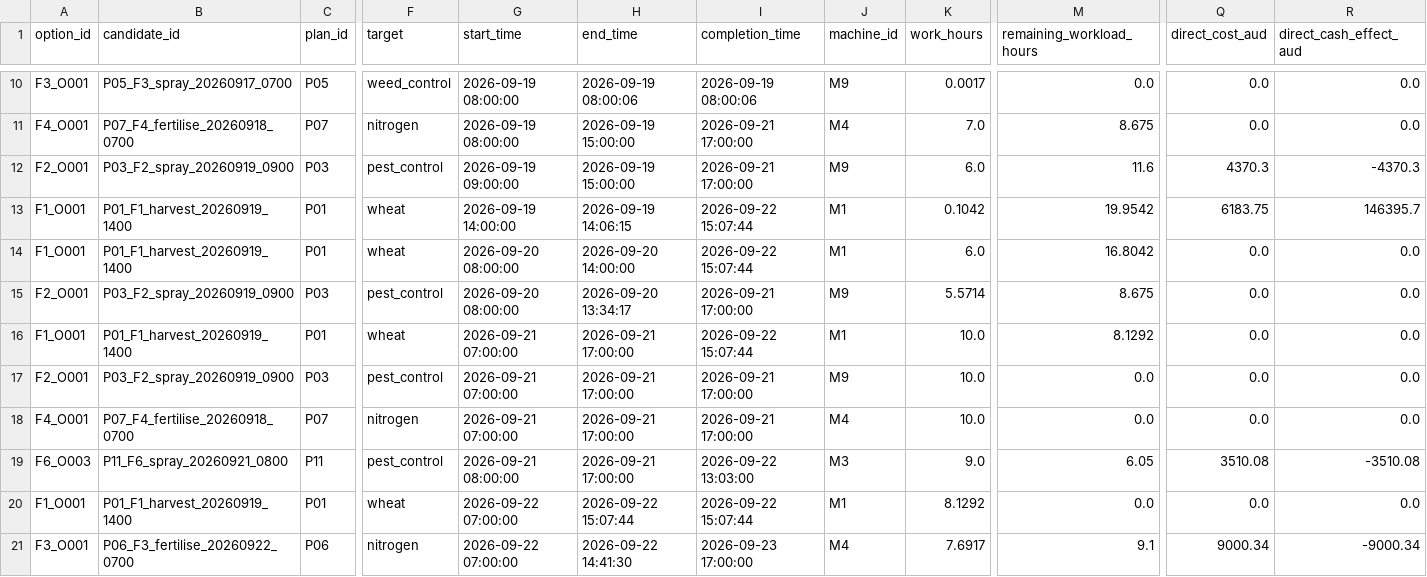
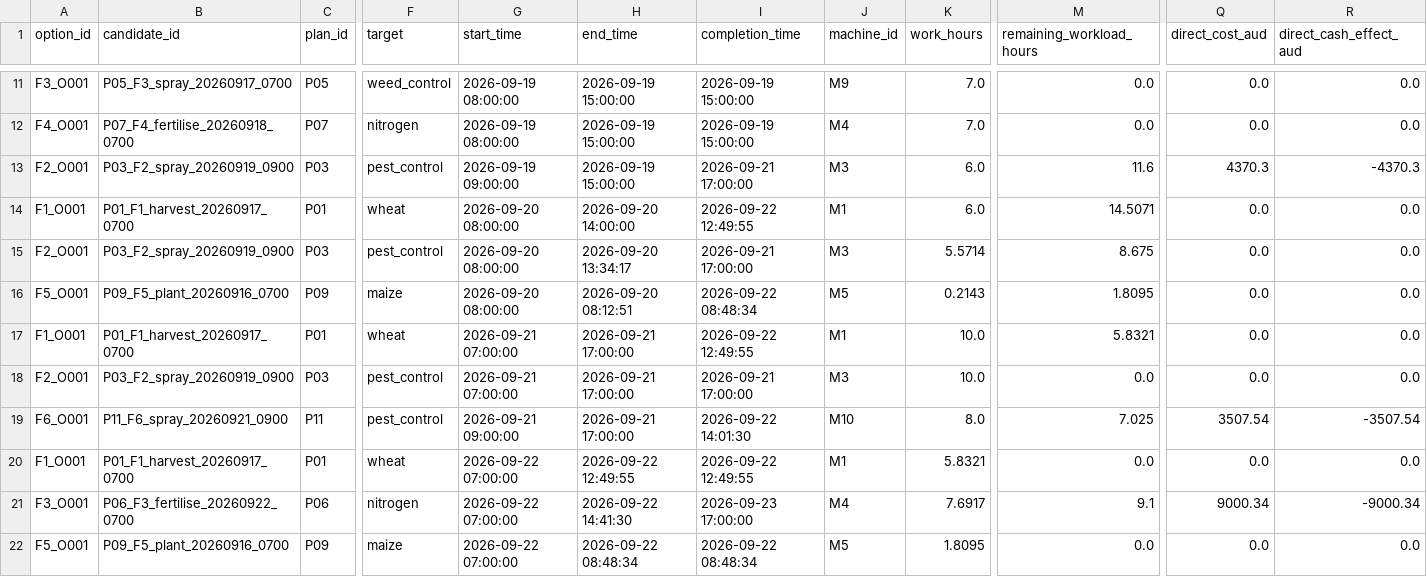
Before and after one commit to Reo906/FarmOpti, a CSV file: data/outputs/optimal_schedule.csv, drawn as a sheet; only a part is shown, gaps mark what is left out; removed rows and columns are numbered as before the commit, all else as after; rows hold the shown columns only; the diff covers the shown part only; the diff names each change by its address in the sheet, - before the commit and + after, or states it on an @@ line.

```diff
--- a/data/outputs/optimal_schedule.csv
+++ b/data/outputs/optimal_schedule.csv
-H11 (end_time): 2026-09-19 08:00:06
+H11 (end_time): 2026-09-19 15:00:00
-I11 (completion_time): 2026-09-19 08:00:06
+I11 (completion_time): 2026-09-19 15:00:00
-K11 (work_hours): 0.0017
+K11 (work_hours): 7.0
-I12 (completion_time): 2026-09-21 17:00:00
+I12 (completion_time): 2026-09-19 15:00:00
-M12 (remaining_workload_hours): 8.675
+M12 (remaining_workload_hours): 0.0
-J13 (machine_id): M9
+J13 (machine_id): M3
-row 13: F1_O001 | P01_F1_harvest_20260919_1400 | P01 | wheat | 2026-09-19 14:00:00 | 2026-09-19 14:06:15 | 2026-09-22 15:07:44 | M1 | 0.1042 | 19.9542 | 6183.75 | 146395.7
-B14 (candidate_id): P01_F1_harvest_20260919_1400
+B14 (candidate_id): P01_F1_harvest_20260917_0700
-I14 (completion_time): 2026-09-22 15:07:44
+I14 (completion_time): 2026-09-22 12:49:55
-M14 (remaining_workload_hours): 16.8042
+M14 (remaining_workload_hours): 14.5071
-J15 (machine_id): M9
+J15 (machine_id): M3
+row 16: F5_O001 | P09_F5_plant_20260916_0700 | P09 | maize | 2026-09-20 08:00:00 | 2026-09-20 08:12:51 | 2026-09-22 08:48:34 | M5 | 0.2143 | 1.8095 | 0.0 | 0.0
-B17 (candidate_id): P01_F1_harvest_20260919_1400
+B17 (candidate_id): P01_F1_harvest_20260917_0700
-I17 (completion_time): 2026-09-22 15:07:44
+I17 (completion_time): 2026-09-22 12:49:55
-M17 (remaining_workload_hours): 8.1292
+M17 (remaining_workload_hours): 5.8321
-J18 (machine_id): M9
+J18 (machine_id): M3
-row 18: F4_O001 | P07_F4_fertilise_20260918_0700 | P07 | nitrogen | 2026-09-21 07:00:00 | 2026-09-21 17:00:00 | 2026-09-21 17:00:00 | M4 | 10.0 | 0.0 | 0.0 | 0.0
-A19 (option_id): F6_O003
+A19 (option_id): F6_O001
-B19 (candidate_id): P11_F6_spray_20260921_0800
+B19 (candidate_id): P11_F6_spray_20260921_0900
-G19 (start_time): 2026-09-21 08:00:00
+G19 (start_time): 2026-09-21 09:00:00
-I19 (completion_time): 2026-09-22 13:03:00
+I19 (completion_time): 2026-09-22 14:01:30
-J19 (machine_id): M3
+J19 (machine_id): M10
-K19 (work_hours): 9.0
+K19 (work_hours): 8.0
-M19 (remaining_workload_hours): 6.05
+M19 (remaining_workload_hours): 7.025
-Q19 (direct_cost_aud): 3510.08
+Q19 (direct_cost_aud): 3507.54
-R19 (direct_cash_effect_aud): -3510.08
+R19 (direct_cash_effect_aud): -3507.54
-B20 (candidate_id): P01_F1_harvest_20260919_1400
+B20 (candidate_id): P01_F1_harvest_20260917_0700
-H20 (end_time): 2026-09-22 15:07:44
+H20 (end_time): 2026-09-22 12:49:55
-I20 (completion_time): 2026-09-22 15:07:44
+I20 (completion_time): 2026-09-22 12:49:55
-K20 (work_hours): 8.1292
+K20 (work_hours): 5.8321
+row 22: F5_O001 | P09_F5_plant_20260916_0700 | P09 | maize | 2026-09-22 07:00:00 | 2026-09-22 08:48:34 | 2026-09-22 08:48:34 | M5 | 1.8095 | 0.0 | 0.0 | 0.0
```
Also changed, not shown: 1 added row and 35 edited cells elsewhere in this file, data/outputs/candidate_actions.csv, 9 other files.
